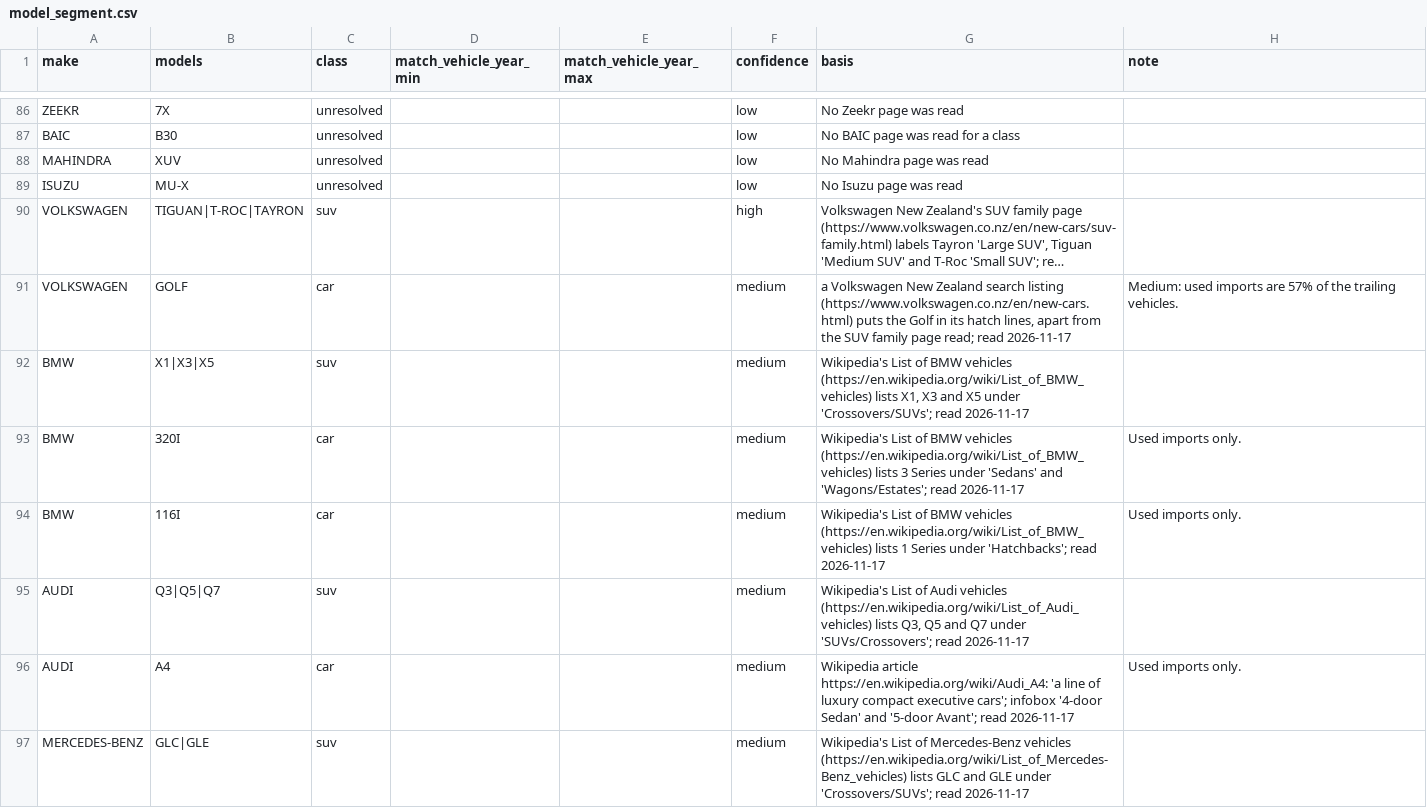
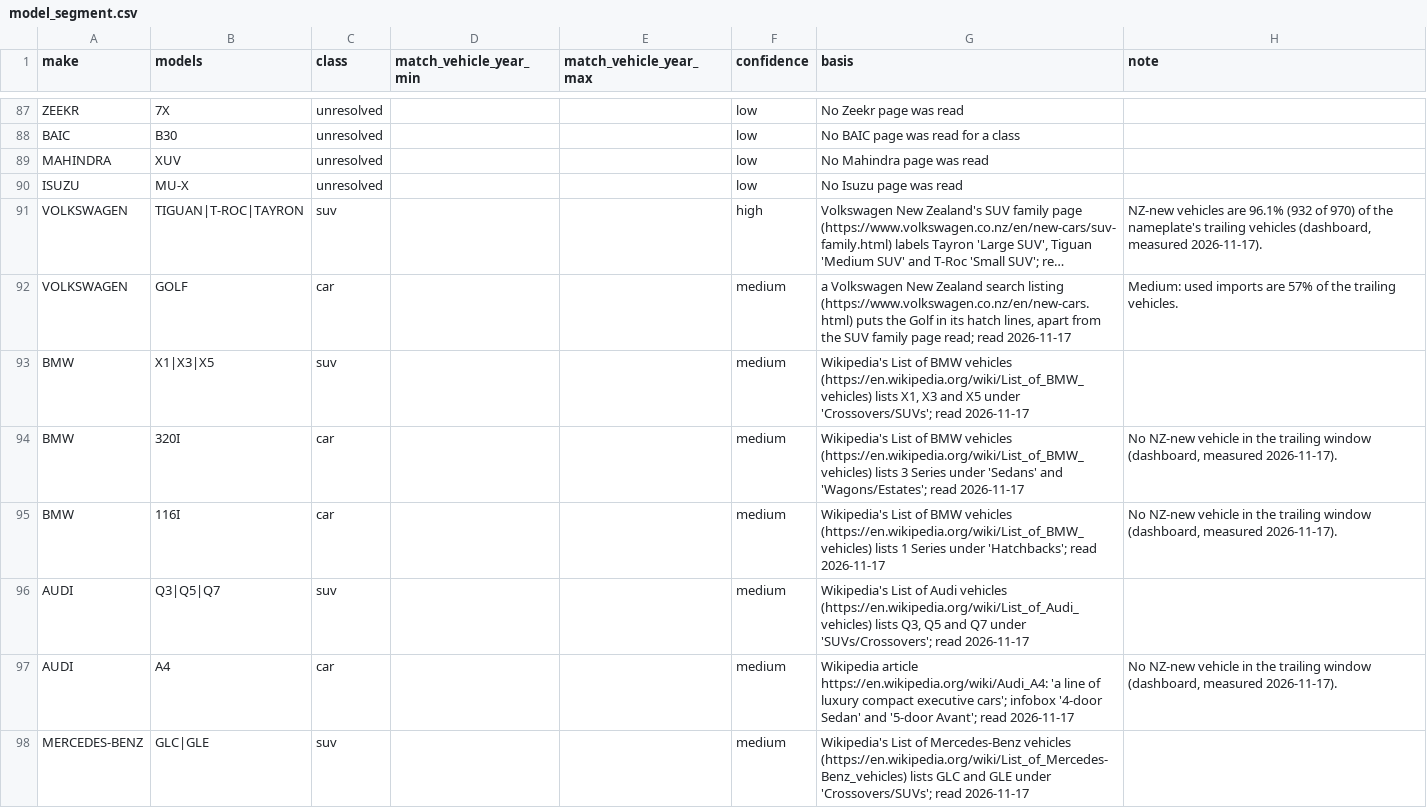
Before and after one commit to nickholttt/nzta-analytics-dashboard, a CSV file: data/reference/model_segment.csv, drawn as a sheet; only a part is shown, gaps mark what is left out; long unchanged cells end in …; addresses are those after the commit; the diff covers the shown part only; the diff names each change by its address in the sheet, - before the commit and + after, or states it on an @@ line.

```diff
--- a/data/reference/model_segment.csv
+++ b/data/reference/model_segment.csv
-H91 (note): (empty)
+H91 (note): NZ-new vehicles are 96.1% (932 of 970) of the nameplate's trailing vehicles (dashboard, measured 2026-11-17).
-H94:H95 (note): Used imports only.
+H94:H95 (note): No NZ-new vehicle in the trailing window (dashboard, measured 2026-11-17).
-H97 (note): Used imports only.
+H97 (note): No NZ-new vehicle in the trailing window (dashboard, measured 2026-11-17).
```
Also changed, not shown: 1 added row and 45 edited cells elsewhere in this file, 3 other files.
